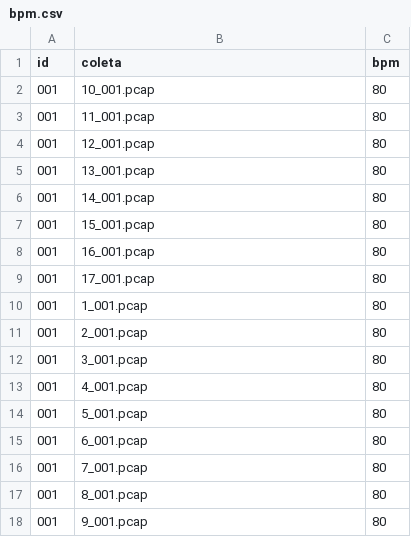
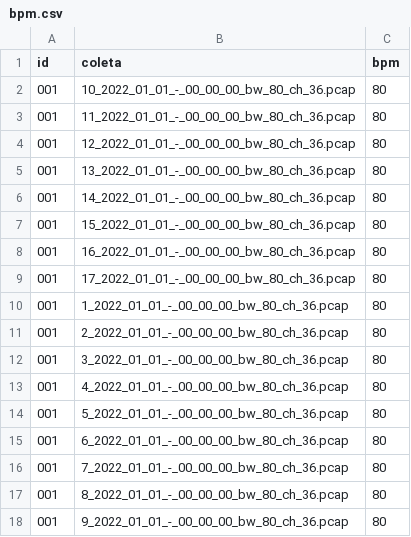
Before and after one commit to GabrielIDSM/qualidade-e-teste-2022, a CSV file: src/main/webapp/CSV/bpm.csv, drawn as a sheet.

```diff
--- a/src/main/webapp/CSV/bpm.csv
+++ b/src/main/webapp/CSV/bpm.csv
@@ -1,18 +1,18 @@
 id,coleta,bpm
-001,10_001.pcap,80
-001,11_001.pcap,80
-001,12_001.pcap,80
-001,13_001.pcap,80
-001,14_001.pcap,80
-001,15_001.pcap,80
-001,16_001.pcap,80
-001,17_001.pcap,80
-001,1_001.pcap,80
-001,2_001.pcap,80
-001,3_001.pcap,80
-001,4_001.pcap,80
-001,5_001.pcap,80
-001,6_001.pcap,80
-001,7_001.pcap,80
-001,8_001.pcap,80
-001,9_001.pcap,80
+001,10_2022_01_01_-_00_00_00_bw_80_ch_36.pcap,80
+001,11_2022_01_01_-_00_00_00_bw_80_ch_36.pcap,80
+001,12_2022_01_01_-_00_00_00_bw_80_ch_36.pcap,80
+001,13_2022_01_01_-_00_00_00_bw_80_ch_36.pcap,80
+001,14_2022_01_01_-_00_00_00_bw_80_ch_36.pcap,80
+001,15_2022_01_01_-_00_00_00_bw_80_ch_36.pcap,80
+001,16_2022_01_01_-_00_00_00_bw_80_ch_36.pcap,80
+001,17_2022_01_01_-_00_00_00_bw_80_ch_36.pcap,80
+001,1_2022_01_01_-_00_00_00_bw_80_ch_36.pcap,80
+001,2_2022_01_01_-_00_00_00_bw_80_ch_36.pcap,80
+001,3_2022_01_01_-_00_00_00_bw_80_ch_36.pcap,80
+001,4_2022_01_01_-_00_00_00_bw_80_ch_36.pcap,80
+001,5_2022_01_01_-_00_00_00_bw_80_ch_36.pcap,80
+001,6_2022_01_01_-_00_00_00_bw_80_ch_36.pcap,80
+001,7_2022_01_01_-_00_00_00_bw_80_ch_36.pcap,80
+001,8_2022_01_01_-_00_00_00_bw_80_ch_36.pcap,80
+001,9_2022_01_01_-_00_00_00_bw_80_ch_36.pcap,80
```
Also changed, not shown: src/main/webapp/CSV/respiratoryrate.csv, 12 other files.
